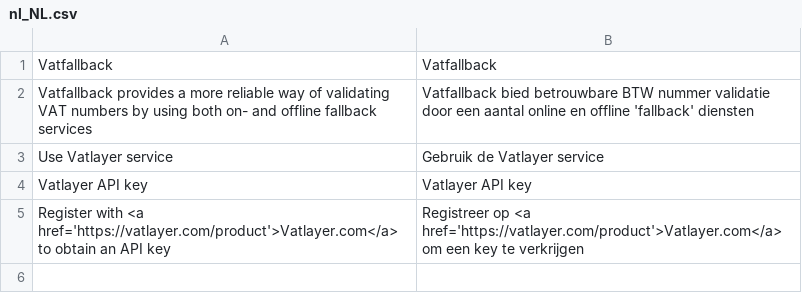
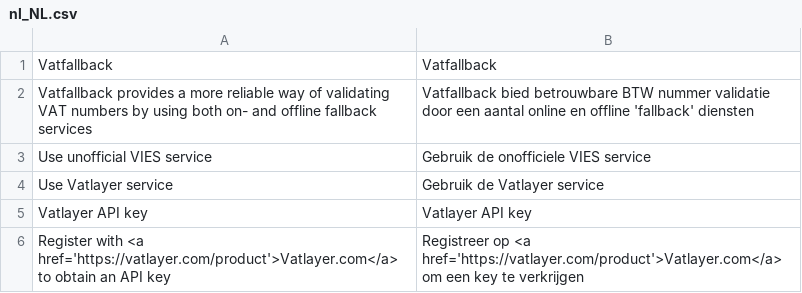
Before and after one commit to Dutchento/m2-vatfallback, a CSV file: i18n/nl_NL.csv, drawn as a sheet; the diff names each change by its address in the sheet, - before the commit and + after, or states it on an @@ line.

Commit message:
add configuration for VIES service

```diff
--- a/i18n/nl_NL.csv
+++ b/i18n/nl_NL.csv
+row 3: Use unofficial VIES service | Gebruik de onofficiele VIES service
```
Also changed, not shown: 3 other files.
